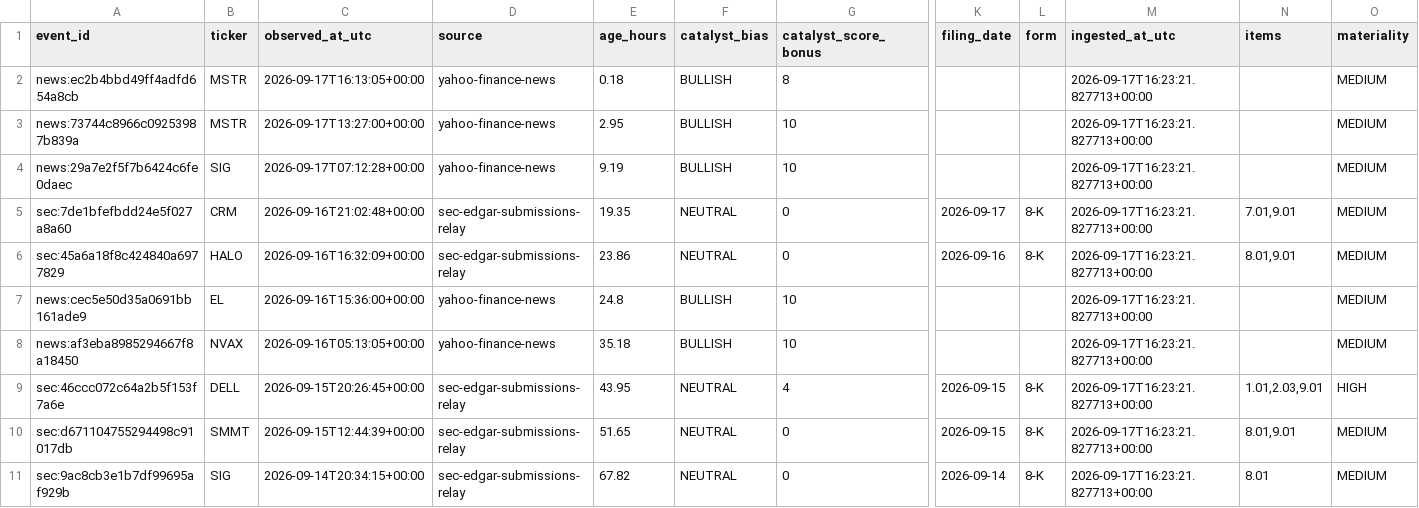
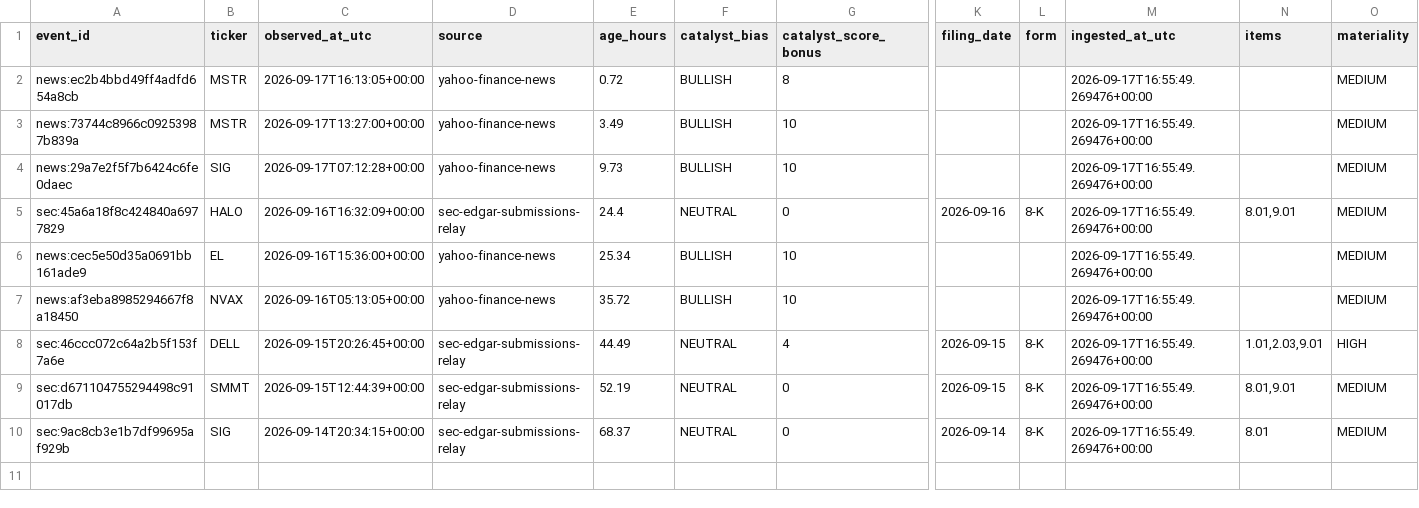
Before and after one commit to AmolBhosale1989/ai-market-scanner, a CSV file: dashboard-data/v4_catalyst_events.csv, drawn as a sheet; only a part is shown, gaps mark what is left out; removed rows and columns are numbered as before the commit, all else as after; rows hold the shown columns only; the diff names each change by its address in the sheet, - before the commit and + after, or states it on an @@ line.

```diff
--- a/dashboard-data/v4_catalyst_events.csv
+++ b/dashboard-data/v4_catalyst_events.csv
-E2 (age_hours): 0.18
+E2 (age_hours): 0.72
-M2:M4 (ingested_at_utc): 2026-09-17T16:23:21.827713+00:00
+M2:M4 (ingested_at_utc): 2026-09-17T16:55:49.269476+00:00
-E3 (age_hours): 2.95
+E3 (age_hours): 3.49
-E4 (age_hours): 9.19
+E4 (age_hours): 9.73
-row 5: sec:7de1bfefbdd24e5f027a8a60 | CRM | 2026-09-16T21:02:48+00:00 | sec-edgar-submissions-relay | 19.35 | NEUTRAL | 0 | 2026-09-17 | 8-K | 2026-09-17T16:23:21.827713+00:00 | 7.01,9.01 | MEDIUM
-E5 (age_hours): 23.86
+E5 (age_hours): 24.4
-M5:M10 (ingested_at_utc): 2026-09-17T16:23:21.827713+00:00
+M5:M10 (ingested_at_utc): 2026-09-17T16:55:49.269476+00:00
-E6 (age_hours): 24.8
+E6 (age_hours): 25.34
-E7 (age_hours): 35.18
+E7 (age_hours): 35.72
-E8 (age_hours): 43.95
+E8 (age_hours): 44.49
-E9 (age_hours): 51.65
+E9 (age_hours): 52.19
-E10 (age_hours): 67.82
+E10 (age_hours): 68.37
```
Also changed, not shown: dashboard-data/legendary_setups.csv, dashboard-data/v4_live_snapshot.csv, 14 other files.
